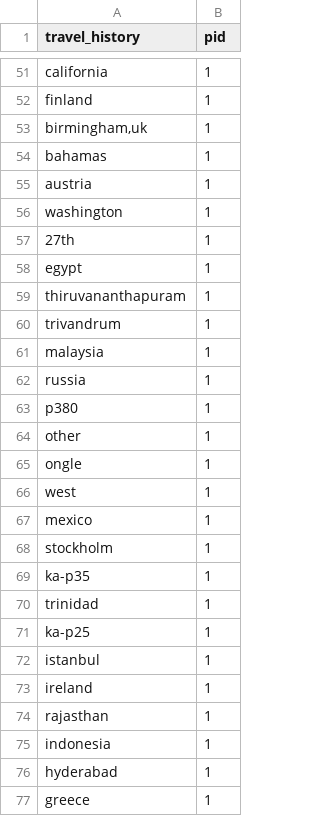
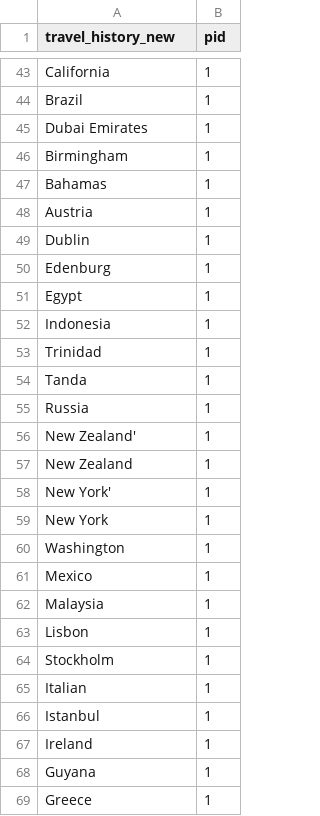
Before and after one commit to ai-splash/corona_india_data, a CSV file: travel_history.csv, drawn as a sheet; only a part is shown, gaps mark what is left out; removed rows and columns are numbered as before the commit, all else as after; the diff covers the shown part only; the diff names each change by its address in the sheet, - before the commit and + after, or states it on an @@ line.

```diff
--- a/travel_history.csv
+++ b/travel_history.csv
-A1: travel_history
+A1: travel_history_new
-A43 (travel_history_new): california
+A43 (travel_history_new): California
-A44 (travel_history_new): finland
+A44 (travel_history_new): Brazil
+row 45: Dubai Emirates | 1
-A46 (travel_history_new): birmingham,uk
+A46 (travel_history_new): Birmingham
-A47 (travel_history_new): bahamas
+A47 (travel_history_new): Bahamas
-A48 (travel_history_new): austria
+A48 (travel_history_new): Austria
-A49 (travel_history_new): washington
+A49 (travel_history_new): Dublin
-A50 (travel_history_new): 27th
+A50 (travel_history_new): Edenburg
-A51 (travel_history_new): egypt
+A51 (travel_history_new): Egypt
-A52 (travel_history_new): thiruvananthapuram
+A52 (travel_history_new): Indonesia
-A53 (travel_history_new): trivandrum
+A53 (travel_history_new): Trinidad
-A54 (travel_history_new): malaysia
+A54 (travel_history_new): Tanda
-A55 (travel_history_new): russia
+A55 (travel_history_new): Russia
-A56 (travel_history_new): p380
+A56 (travel_history_new): New Zealand'
+row 57: New Zealand | 1
+row 58: New York' | 1
-A59 (travel_history_new): other
+A59 (travel_history_new): New York
-A60 (travel_history_new): ongle
+A60 (travel_history_new): Washington
-row 66: west | 1
-A61 (travel_history_new): mexico
+A61 (travel_history_new): Mexico
+row 62: Malaysia | 1
+row 63: Lisbon | 1
-A64 (travel_history_new): stockholm
+A64 (travel_history_new): Stockholm
-row 69: ka-p35 | 1
-A65 (travel_history_new): trinidad
+A65 (travel_history_new): Italian
-row 71: ka-p25 | 1
-A66 (travel_history_new): istanbul
+A66 (travel_history_new): Istanbul
-A67 (travel_history_new): ireland
+A67 (travel_history_new): Ireland
-A68 (travel_history_new): rajasthan
+A68 (travel_history_new): Guyana
-row 75: indonesia | 1
-row 76: hyderabad | 1
-A69 (travel_history_new): greece
+A69 (travel_history_new): Greece
```
Also changed, not shown: 16 added rows, 24 removed rows and 26 edited cells elsewhere in this file.
